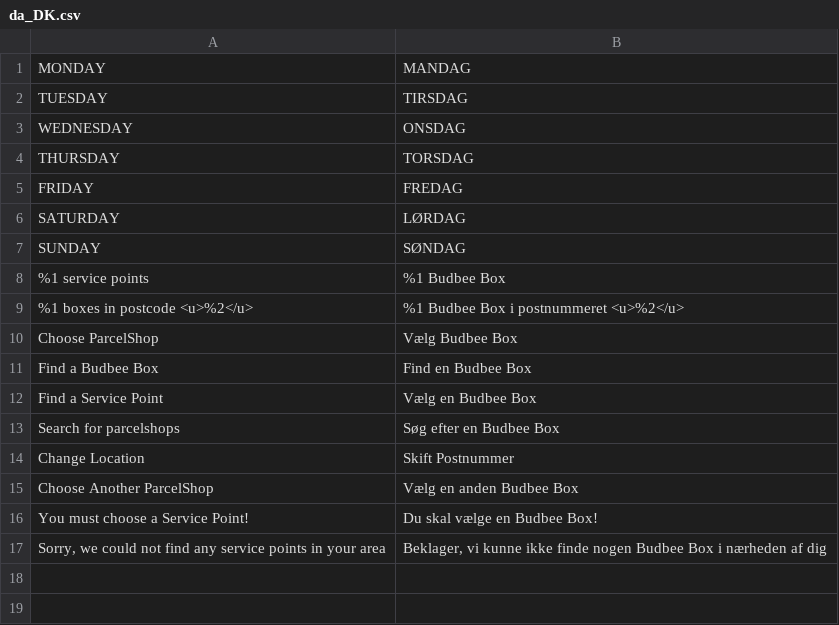
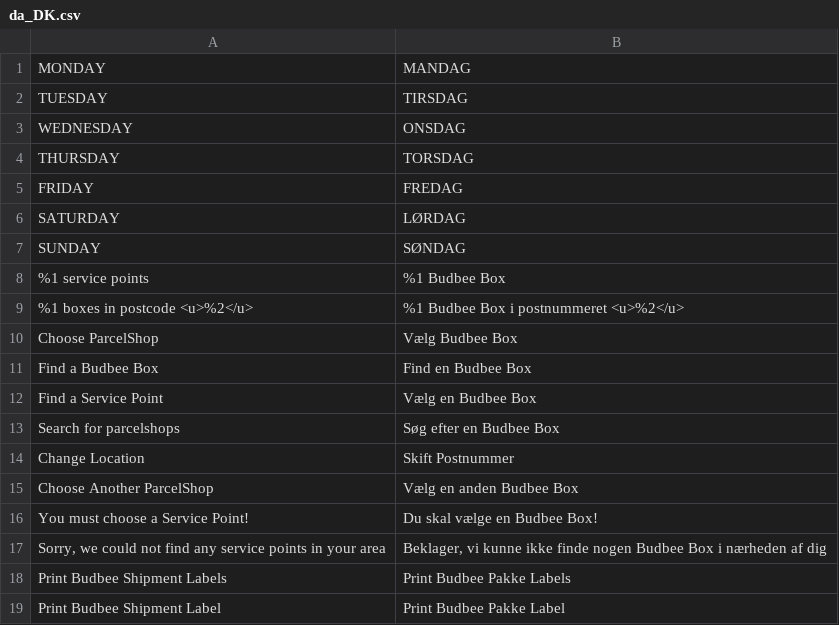
Before and after one commit to wexo/module-budbee, a CSV file: i18n/da_DK.csv, drawn as a sheet.

```diff
--- a/i18n/da_DK.csv
+++ b/i18n/da_DK.csv
@@ -17 +17,3 @@
 "Sorry, we could not find any service points in your area","Beklager, vi kunne ikke finde nogen Budbee Box i nærheden af dig"
+"Print Budbee Shipment Labels","Print Budbee Pakke Labels"
+"Print Budbee Shipment Label","Print Budbee Pakke Label"
```
Also changed, not shown: i18n/en_US.csv, 3 other files.
